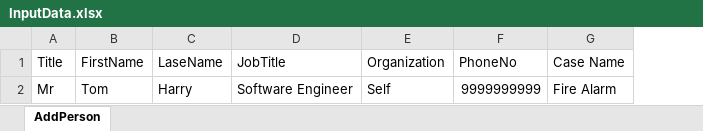
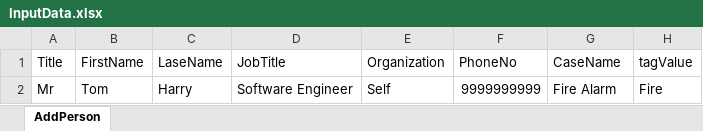
Before and after one commit to shubham663721/CapsuleCRM-Project, an Excel workbook: Capsulecrm/src/main/resources/InputData.xlsx, sheet AddPerson, drawn as a sheet; values as stored, in another font and other column widths than the file's, no borders; the diff names each change by its address in the sheet, - before the commit and + after, or states it on an @@ line.

```diff
--- a/Capsulecrm/src/main/resources/InputData.xlsx (sheet AddPerson)
+++ b/Capsulecrm/src/main/resources/InputData.xlsx (sheet AddPerson)
+column H (tagValue), row 2: Fire
-G1: Case Name
+G1: CaseName
```
Also changed, not shown: Capsulecrm/target/classes/InputData.xlsx, 18 other files.
